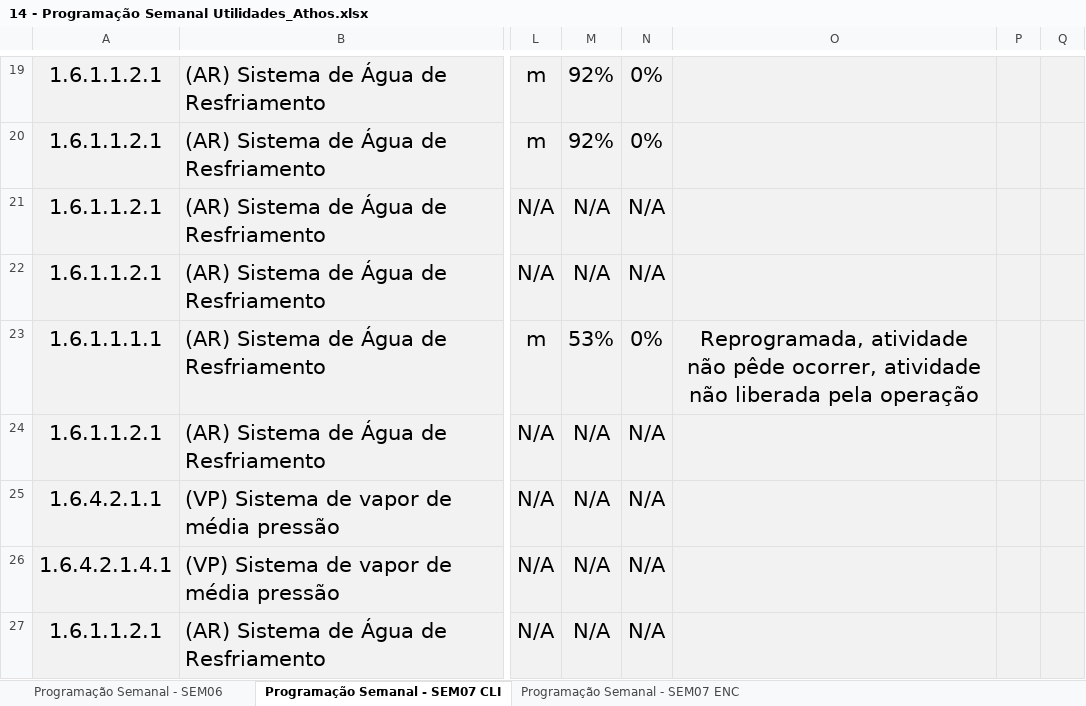
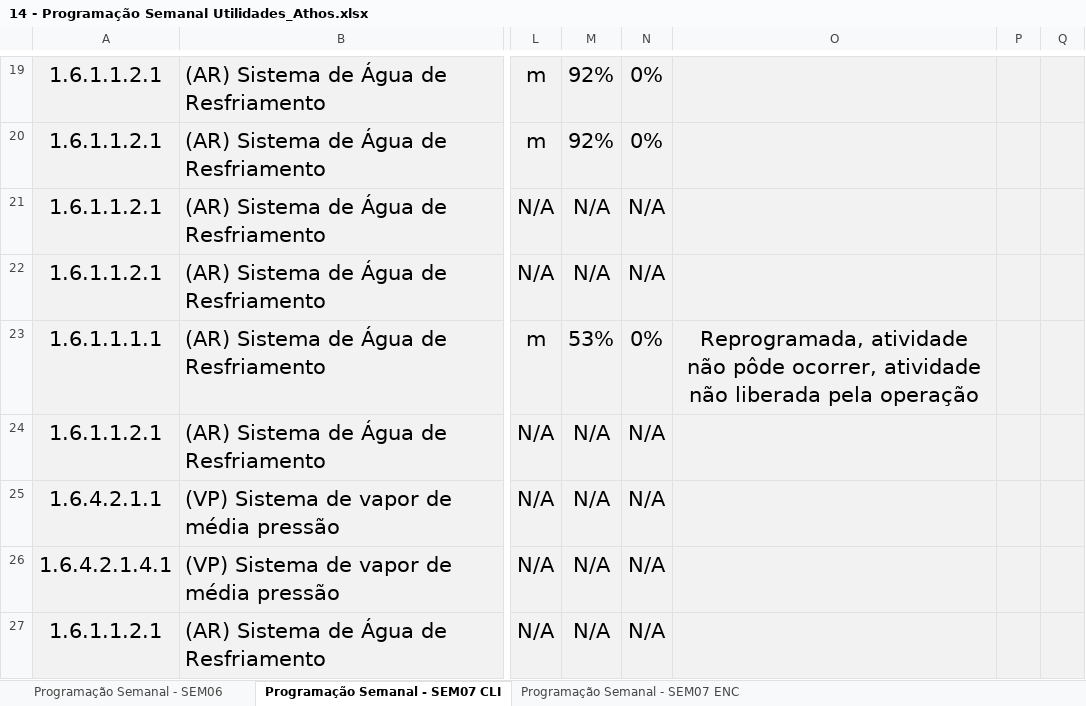
Before and after one commit to lucassnts963/images, an Excel workbook: programacao/14 - Programação Semanal Utilidades_Athos.xlsx, sheet Programação Semanal - SEM07 CLI, drawn as a sheet; only a part is shown, gaps mark what is left out; values as stored, in another font and other column widths than the file's, no borders; charts and pictures and conditional formats not drawn; the diff names each change by its address in the sheet, - before the commit and + after, or states it on an @@ line.

Commit message:
atualização de programação

```diff
--- a/programacao/14 - Programação Semanal Utilidades_Athos.xlsx (sheet Programação Semanal - SEM07 CLI)
+++ b/programacao/14 - Programação Semanal Utilidades_Athos.xlsx (sheet Programação Semanal - SEM07 CLI)
-O23: …atividade não pêde ocorrer, atividade…
+O23: …atividade não pôde ocorrer, atividade…
```
